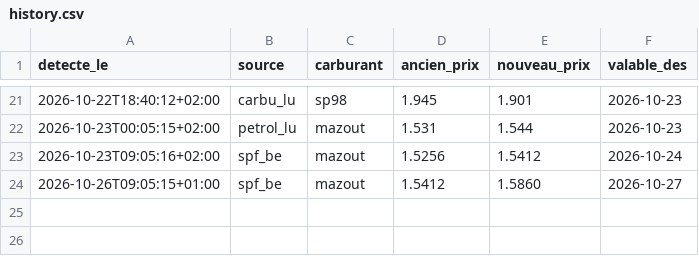
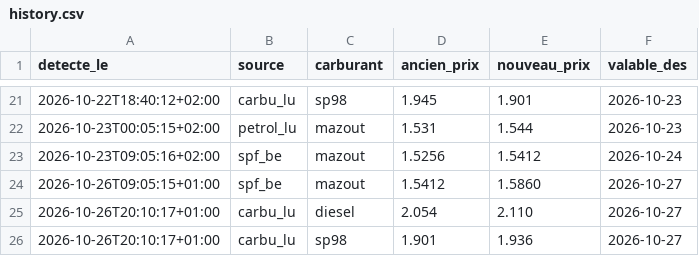
Before and after one commit to GuillDecker/Fuel-Alert-Bot, a CSV file: history.csv, drawn as a sheet; only a part is shown, gaps mark what is left out.

```diff
--- a/history.csv
+++ b/history.csv
@@ -24 +24,3 @@ detecte_le,source,carburant,ancien_prix,nouveau_prix,valable_des
 2026-10-26T09:05:15+01:00,spf_be,mazout,1.5412,1.5860,2026-10-27
+2026-10-26T20:10:17+01:00,carbu_lu,diesel,2.054,2.110,2026-10-27
+2026-10-26T20:10:17+01:00,carbu_lu,sp98,1.901,1.936,2026-10-27
```
Also changed, not shown: 1 other file.
